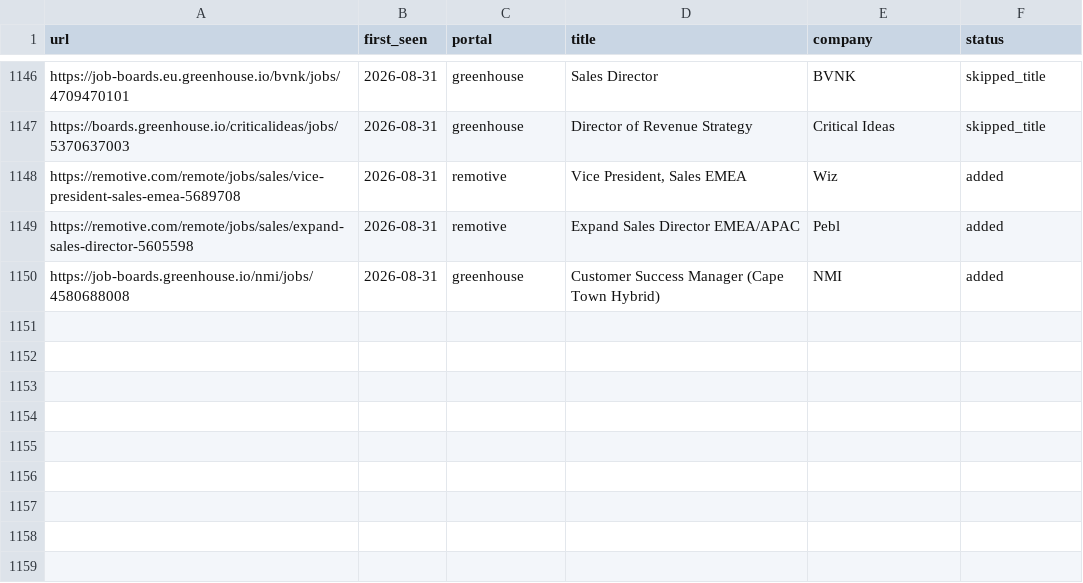
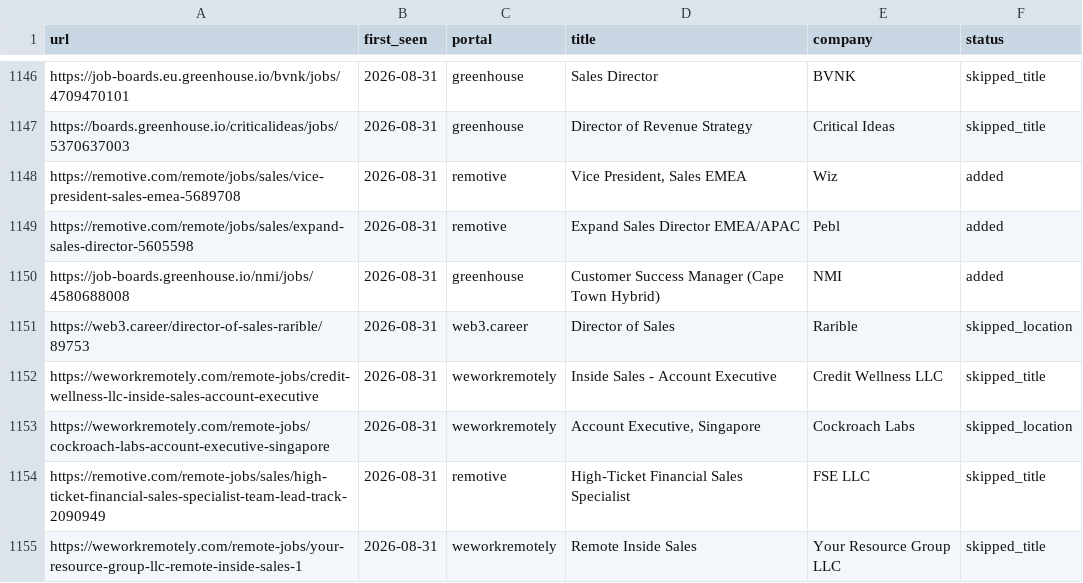
Before and after one commit to Gabangxa/career-ops-santifer, a TSV file: data/scan-history.tsv, drawn as a sheet; only a part is shown, gaps mark what is left out; the diff names each change by its address in the sheet, - before the commit and + after, or states it on an @@ line.

```diff
--- a/data/scan-history.tsv
+++ b/data/scan-history.tsv
+row 1151: https://web3.career/director-of-sales-rarible/89753 | 2026-08-31 | web3.career | Director of Sales | Rarible | skipped_location
+row 1152: https://weworkremotely.com/remote-jobs/credit-wellness-llc-inside-sales-account-executive | 2026-08-31 | weworkremotely | Inside Sales - Account Executive | Credit Wellness LLC | skipped_title
+row 1153: https://weworkremotely.com/remote-jobs/cockroach-labs-account-executive-singapore | 2026-08-31 | weworkremotely | Account Executive, Singapore | Cockroach Labs | skipped_location
+row 1154: https://remotive.com/remote-jobs/sales/high-ticket-financial-sales-specialist-team-lead-track-2090949 | 2026-08-31 | remotive | High-Ticket Financial Sales Specialist | FSE LLC | skipped_title
+row 1155: https://weworkremotely.com/remote-jobs/your-resource-group-llc-remote-inside-sales-1 | 2026-08-31 | weworkremotely | Remote Inside Sales | Your Resource Group LLC | skipped_title
```
Also changed, not shown: 1 other file.
